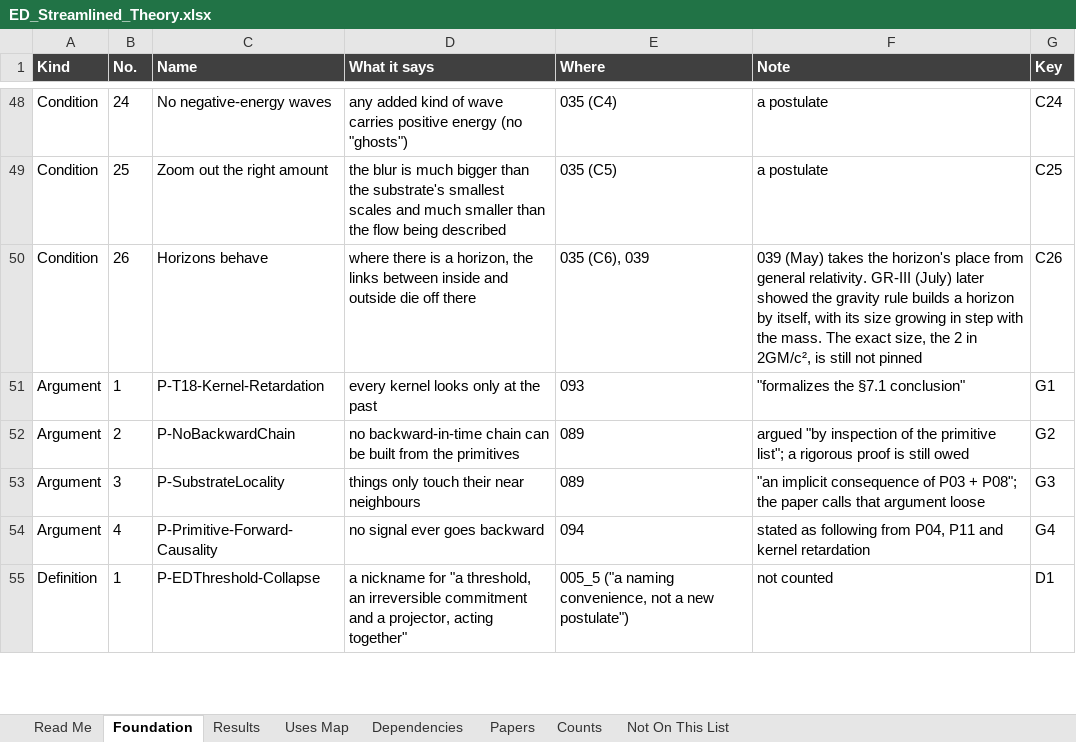
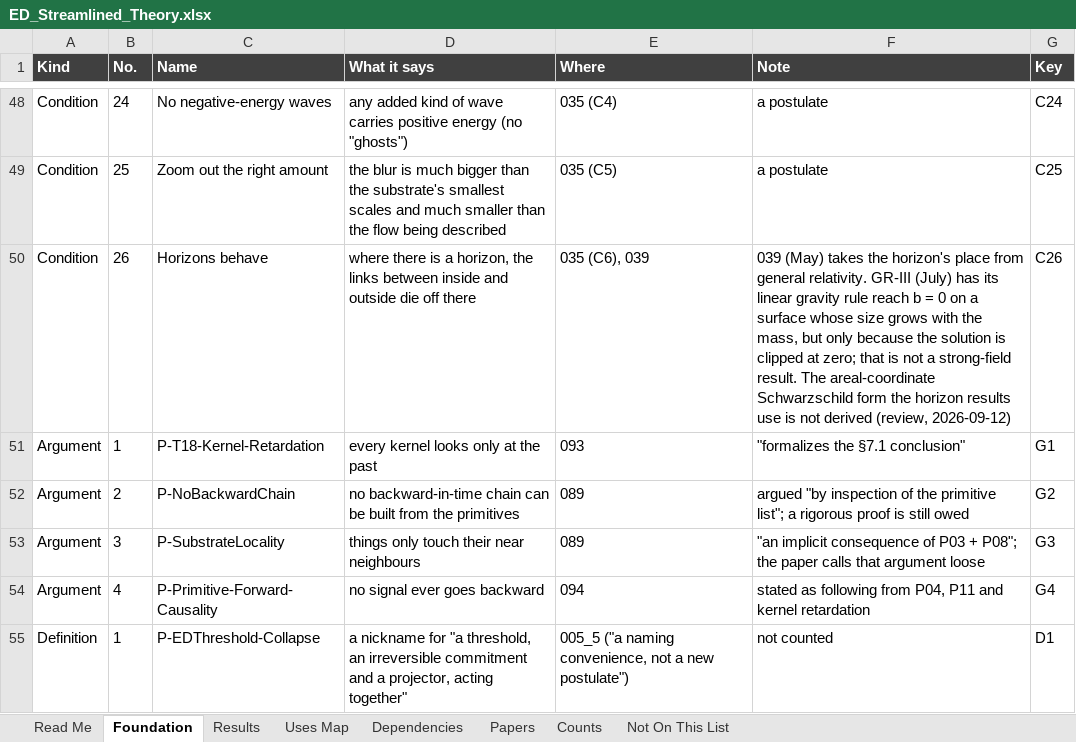
Before and after one commit to allen-proxmire/event-density-streamlined, an Excel workbook: ED_Streamlined_Theory.xlsx, sheet Foundation, drawn as a sheet; only a part is shown, gaps mark what is left out; values as stored, in another font and other column widths than the file's, no borders; the diff names each change by its address in the sheet, - before the commit and + after, or states it on an @@ line.

```diff
--- a/ED_Streamlined_Theory.xlsx (sheet Foundation)
+++ b/ED_Streamlined_Theory.xlsx (sheet Foundation)
-F50 (Note): …GR-III (July) later showed the gravity rule builds a horizon by itself, with its size growing in step with the mass. The exact size, the 2 in 2GM/c², is still not pinned
+F50 (Note): …GR-III (July) has its linear gravity rule reach b = 0 on a surface whose size grows with the mass, but only because the solution is clipped at zero; that is not a strong-field result. The areal-coordinate Schwarzschild form the horizon results use is not derived (review, 2026-09-12)
```
Also changed, not shown: sheet Uses Map, sheet Results, sheet Dependencies, sheet Read Me, sheet Counts, sheet Papers, 1 more sheet, 41 other files.
